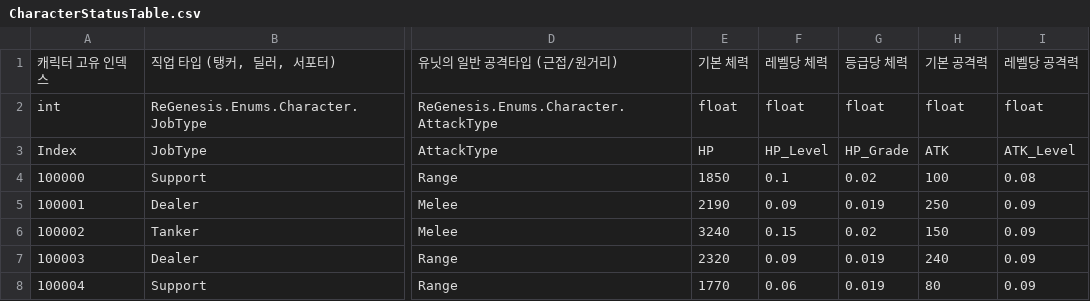
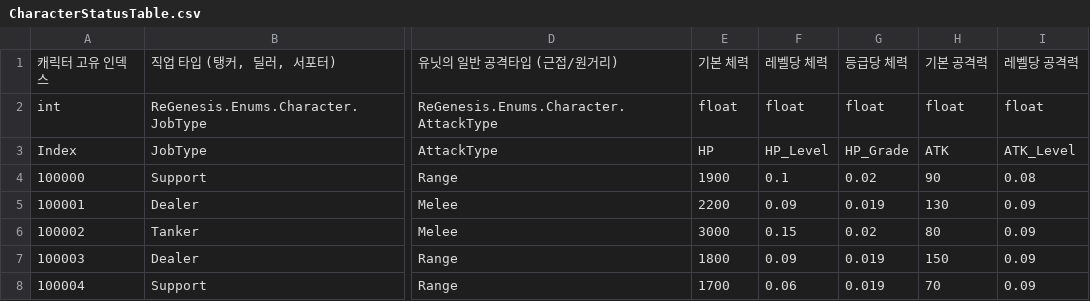
Before and after one commit to TOMOU/Project_ReGenesis, a CSV file: Assets/AssetBundles/Table/CharacterStatusTable.csv, drawn as a sheet; only a part is shown, gaps mark what is left out; the diff names each change by its address in the sheet, - before the commit and + after, or states it on an @@ line.

Commit message:
CharacterEntity 베이스 생성

```diff
--- a/Assets/AssetBundles/Table/CharacterStatusTable.csv
+++ b/Assets/AssetBundles/Table/CharacterStatusTable.csv
-E4: 1850
+E4: 1900
-H4: 100
+H4: 90
-E5: 2190
+E5: 2200
-H5: 250
+H5: 130
-E6: 3240
+E6: 3000
-H6: 150
+H6: 80
-E7: 2320
+E7: 1800
-H7: 240
+H7: 150
-E8: 1770
+E8: 1700
-H8: 80
+H8: 70
```
Also changed, not shown: 11 other files.
